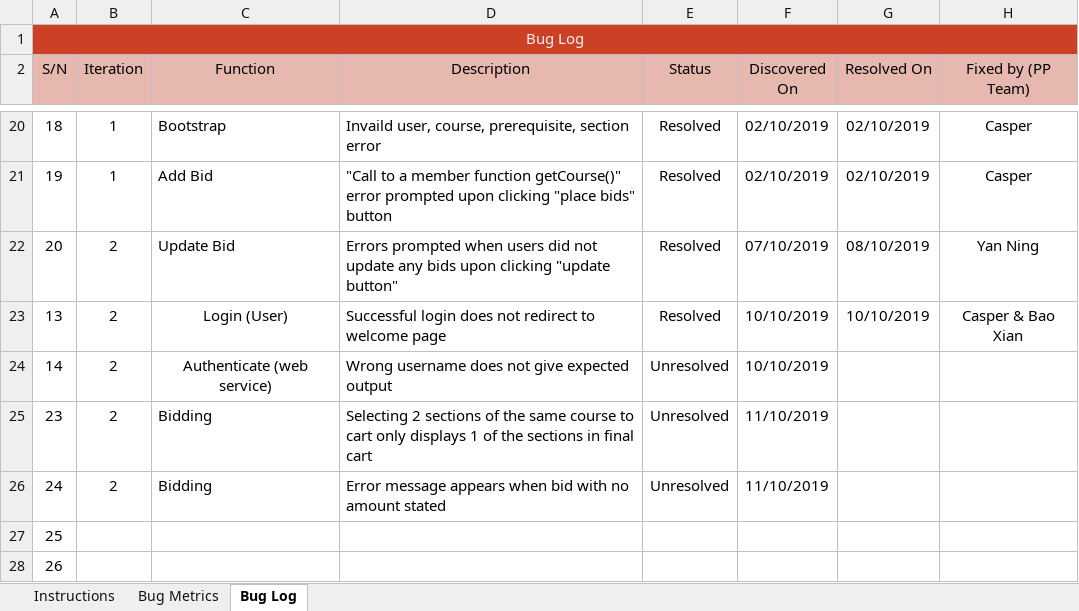
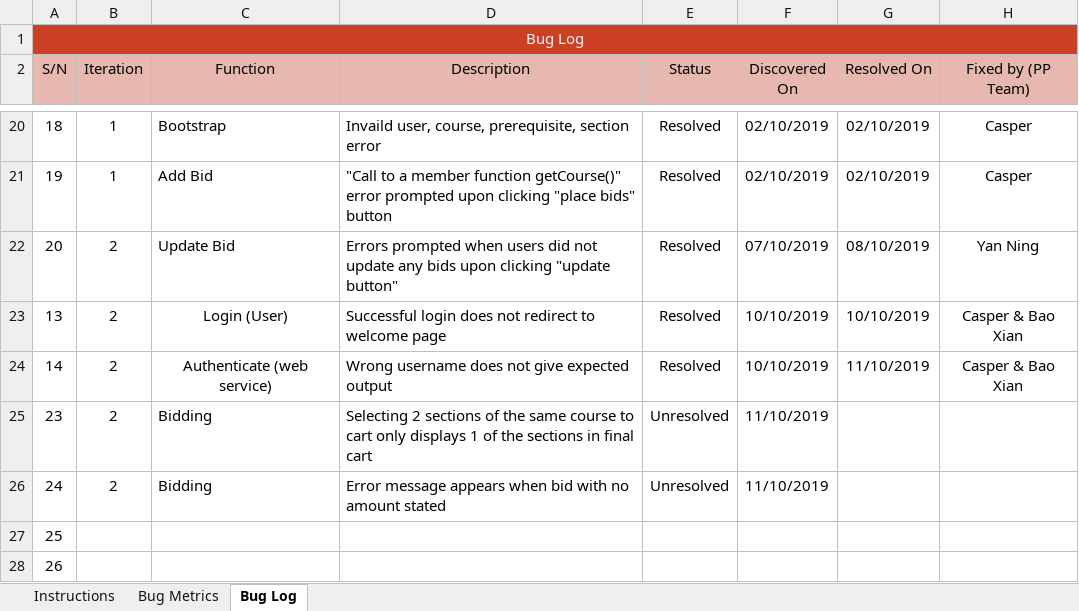
Before and after one commit to xbloh/Online-Course-Bidding-System-, an Excel workbook: metrics/Bm.xlsx, sheet Bug Log, drawn as a sheet; only a part is shown, gaps mark what is left out; values as stored, in another font and other column widths than the file's, no borders; conditional formats not drawn; the diff names each change by its address in the sheet, - before the commit and + after, or states it on an @@ line.

Commit message:
Fixed authenticate error
Updated bug metrics to show resolved

Co-Authored-By: casperlim2018 <casperlim2018@users.noreply.github.com>

```diff
--- a/metrics/Bm.xlsx (sheet Bug Log)
+++ b/metrics/Bm.xlsx (sheet Bug Log)
-E24 (Status): Unresolved
+E24 (Status): Resolved
-G24 (Resolved On): (empty)
+G24 (Resolved On): 11/10/2019
-H24 (Fixed by (PP Team)): (empty)
+H24 (Fixed by (PP Team)): Casper & Bao Xian
```
Also changed, not shown: 3 other files.
